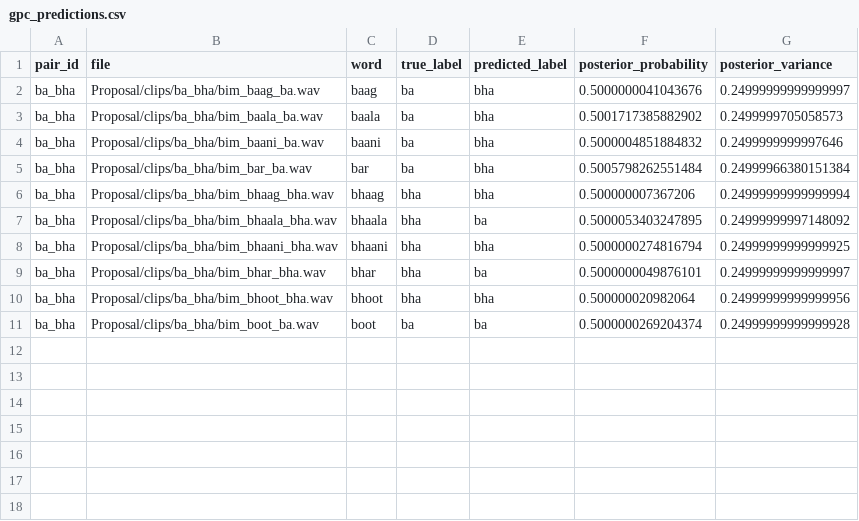
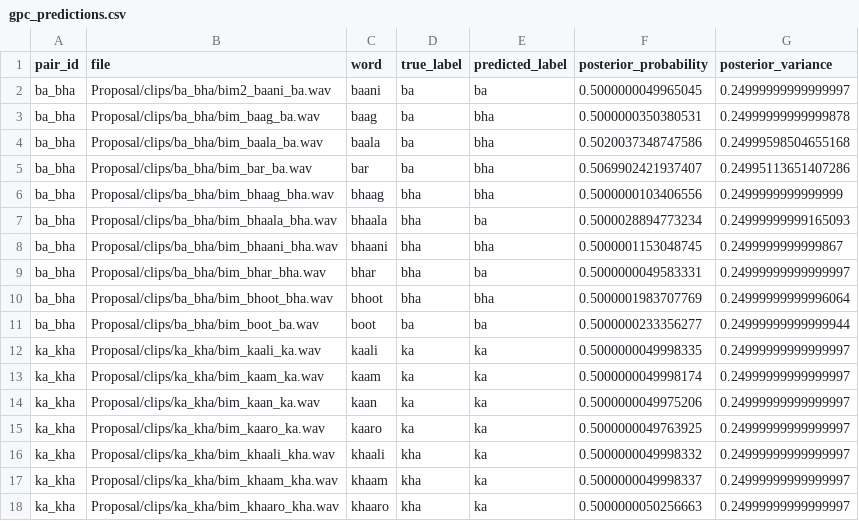
Before and after one commit to Rbimochan/Nepali-Fuzzy-Phonemes, a CSV file: Proposal/artifacts/gpc_predictions.csv, drawn as a sheet.

```diff
--- a/Proposal/artifacts/gpc_predictions.csv
+++ b/Proposal/artifacts/gpc_predictions.csv
@@ -1,11 +1,18 @@
 pair_id,file,word,true_label,predicted_label,posterior_probability,posterior_variance
-ba_bha,Proposal/clips/ba_bha/bim_baag_ba.wav,baag,ba,bha,0.5000000041043676,0.24999999999999997
-ba_bha,Proposal/clips/ba_bha/bim_baala_ba.wav,baala,ba,bha,0.5001717385882902,0.2499999705058573
-ba_bha,Proposal/clips/ba_bha/bim_baani_ba.wav,baani,ba,bha,0.5000004851884832,0.2499999999997646
-ba_bha,Proposal/clips/ba_bha/bim_bar_ba.wav,bar,ba,bha,0.5005798262551484,0.24999966380151384
-ba_bha,Proposal/clips/ba_bha/bim_bhaag_bha.wav,bhaag,bha,bha,0.500000007367206,0.24999999999999994
-ba_bha,Proposal/clips/ba_bha/bim_bhaala_bha.wav,bhaala,bha,ba,0.5000053403247895,0.24999999997148092
-ba_bha,Proposal/clips/ba_bha/bim_bhaani_bha.wav,bhaani,bha,bha,0.5000000274816794,0.24999999999999925
-ba_bha,Proposal/clips/ba_bha/bim_bhar_bha.wav,bhar,bha,ba,0.5000000049876101,0.24999999999999997
-ba_bha,Proposal/clips/ba_bha/bim_bhoot_bha.wav,bhoot,bha,bha,0.500000020982064,0.24999999999999956
-ba_bha,Proposal/clips/ba_bha/bim_boot_ba.wav,boot,ba,ba,0.5000000269204374,0.24999999999999928
+ba_bha,Proposal/clips/ba_bha/bim2_baani_ba.wav,baani,ba,ba,0.5000000049965045,0.24999999999999997
+ba_bha,Proposal/clips/ba_bha/bim_baag_ba.wav,baag,ba,bha,0.5000000350380531,0.24999999999999878
+ba_bha,Proposal/clips/ba_bha/bim_baala_ba.wav,baala,ba,bha,0.5020037348747586,0.24999598504655168
+ba_bha,Proposal/clips/ba_bha/bim_bar_ba.wav,bar,ba,bha,0.5069902421937407,0.24995113651407286
+ba_bha,Proposal/clips/ba_bha/bim_bhaag_bha.wav,bhaag,bha,bha,0.5000000103406556,0.2499999999999999
+ba_bha,Proposal/clips/ba_bha/bim_bhaala_bha.wav,bhaala,bha,ba,0.5000028894773234,0.24999999999165093
+ba_bha,Proposal/clips/ba_bha/bim_bhaani_bha.wav,bhaani,bha,bha,0.5000001153048745,0.2499999999999867
+ba_bha,Proposal/clips/ba_bha/bim_bhar_bha.wav,bhar,bha,ba,0.5000000049583331,0.24999999999999997
+ba_bha,Proposal/clips/ba_bha/bim_bhoot_bha.wav,bhoot,bha,bha,0.5000001983707769,0.24999999999996064
+ba_bha,Proposal/clips/ba_bha/bim_boot_ba.wav,boot,ba,ba,0.5000000233356277,0.24999999999999944
+ka_kha,Proposal/clips/ka_kha/bim_kaali_ka.wav,kaali,ka,ka,0.5000000049998335,0.24999999999999997
+ka_kha,Proposal/clips/ka_kha/bim_kaam_ka.wav,kaam,ka,ka,0.5000000049998174,0.24999999999999997
+ka_kha,Proposal/clips/ka_kha/bim_kaan_ka.wav,kaan,ka,ka,0.5000000049975206,0.24999999999999997
+ka_kha,Proposal/clips/ka_kha/bim_kaaro_ka.wav,kaaro,ka,ka,0.5000000049763925,0.24999999999999997
+ka_kha,Proposal/clips/ka_kha/bim_khaali_kha.wav,khaali,kha,ka,0.5000000049998332,0.24999999999999997
+ka_kha,Proposal/clips/ka_kha/bim_khaam_kha.wav,khaam,kha,ka,0.5000000049998337,0.24999999999999997
+ka_kha,Proposal/clips/ka_kha/bim_khaaro_kha.wav,khaaro,kha,ka,0.5000000050256663,0.24999999999999997
```
Also changed, not shown: Proposal/artifacts/feature_manifest.csv, 1 other file.
